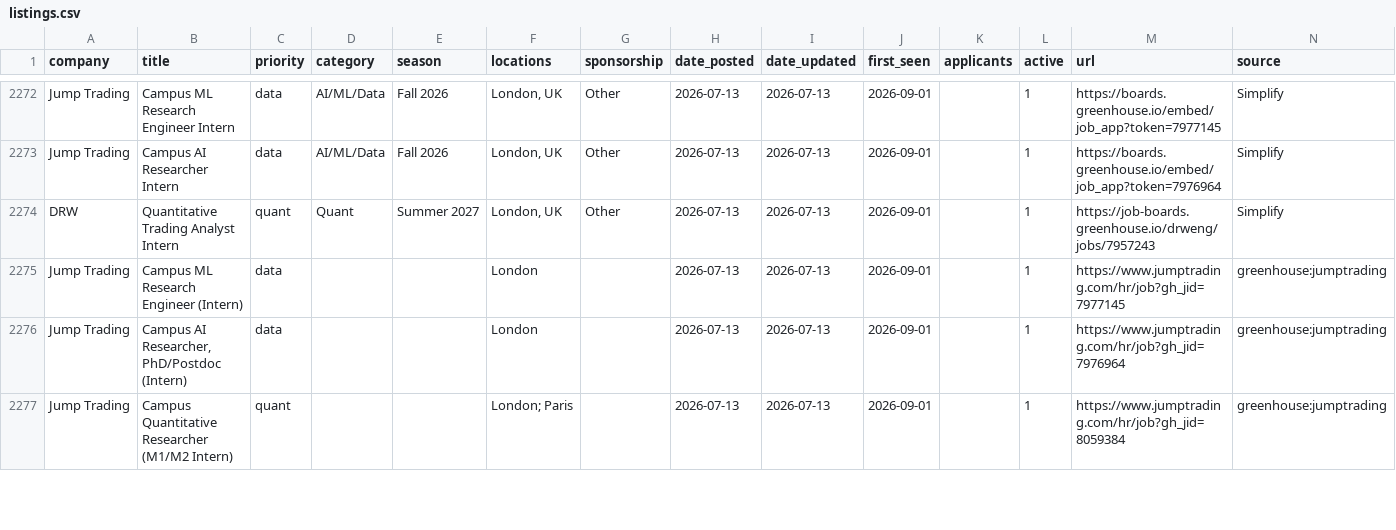
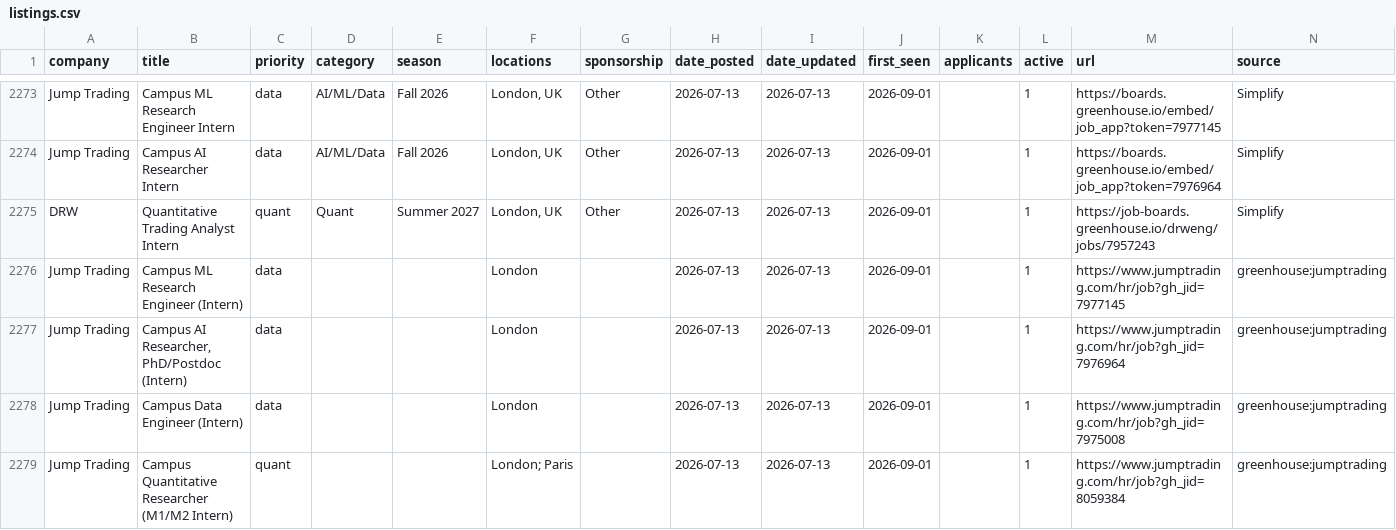
Before and after one commit to arnavkato/internship-watcher, a CSV file: listings.csv, drawn as a sheet; only a part is shown, gaps mark what is left out; the diff covers the shown part only.

```diff
--- a/listings.csv
+++ b/listings.csv
@@ -2276,2 +2277,3 @@ Jump Trading,Campus ML Research Engineer (Intern),data,,,London,,2026-07-13,2026
 Jump Trading,"Campus AI Researcher, PhD/Postdoc (Intern)",data,,,London,,2026-07-13,2026-07-13,2026-09-01,,1,https://www.jumptrading.com/hr/job?gh_jid=7976964,greenhouse:jumptrading
+Jump Trading,Campus Data Engineer (Intern),data,,,London,,2026-07-13,2026-07-13,2026-09-01,,1,https://www.jumptrading.com/hr/job?gh_jid=7975008,greenhouse:jumptrading
 Jump Trading,Campus Quantitative Researcher (M1/M2 Intern),quant,,,London; Paris,,2026-07-13,2026-07-13,2026-09-01,,1,https://www.jumptrading.com/hr/job?gh_jid=8059384,greenhouse:jumptrading
```
Also changed, not shown: 6 added rows, 7 removed rows and 16 edited cells elsewhere in this file.
